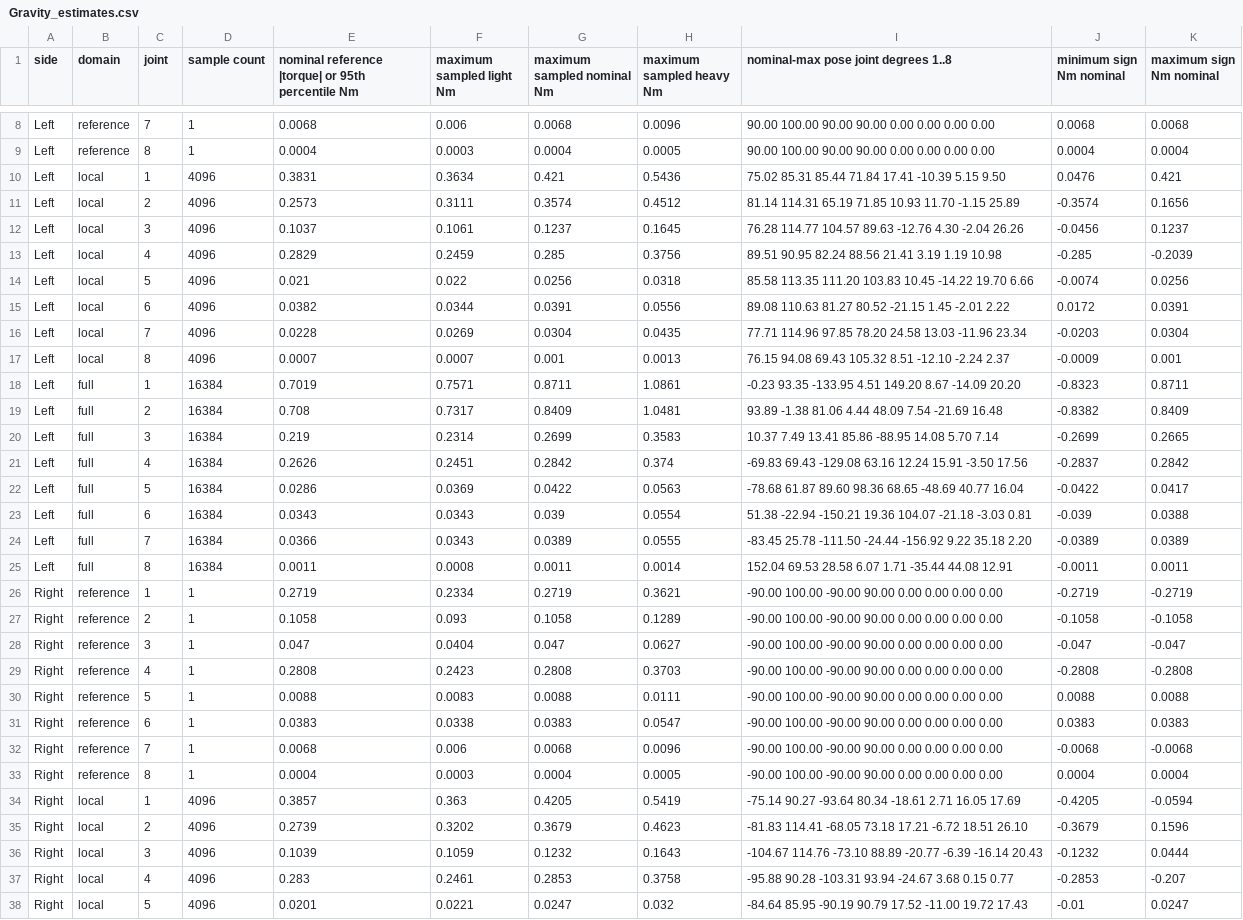
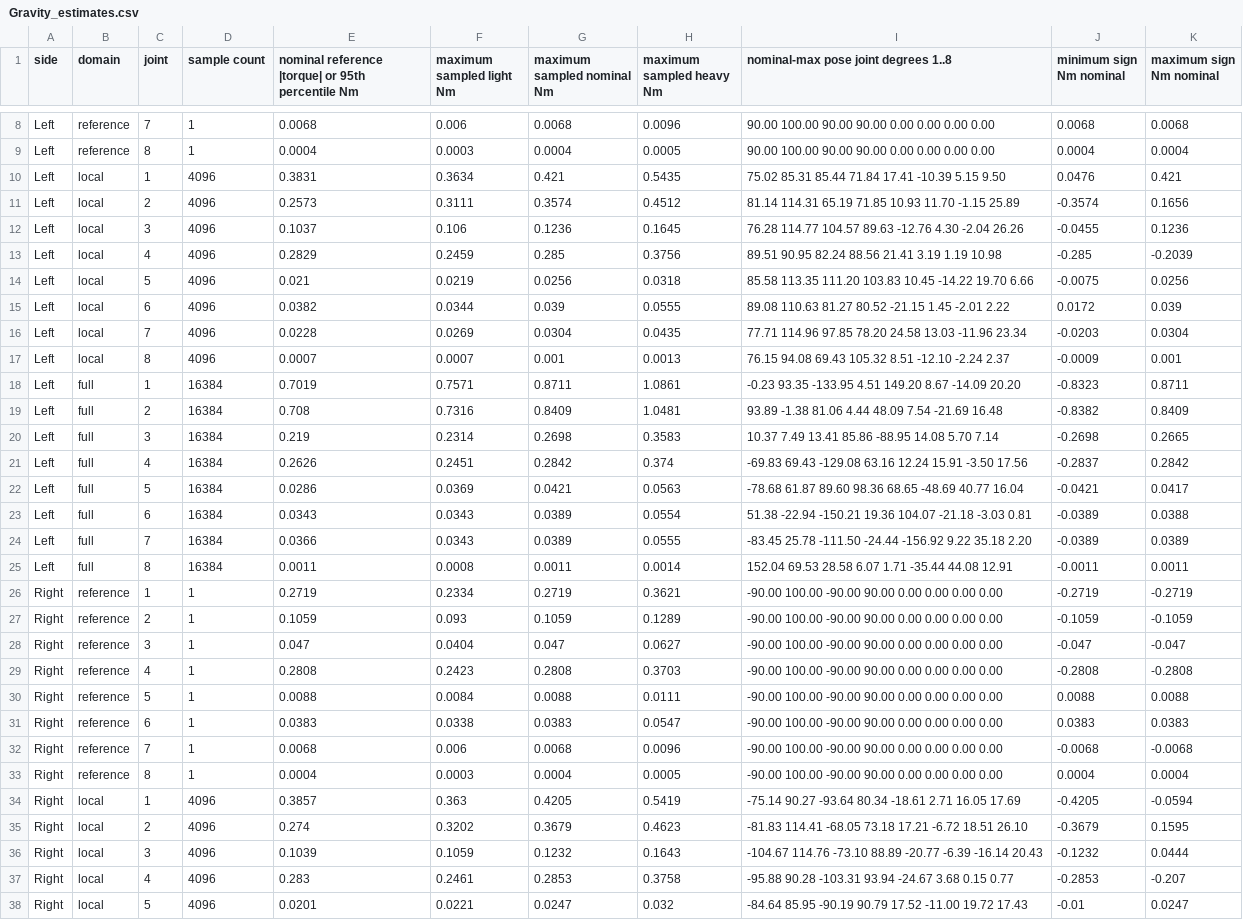
Before and after one commit to RenoZhao19/Hexfellow-Teleop-Leader-Arm-Design, a CSV file: Checks/Gravity_estimates.csv, drawn as a sheet; only a part is shown, gaps mark what is left out; the diff covers the shown part only.

```diff
--- a/Checks/Gravity_estimates.csv
+++ b/Checks/Gravity_estimates.csv
@@ -9,8 +9,8 @@ Left,reference,7,1,0.0068,0.006,0.0068,0.0096,90.00 100.00 90.00 90.00 0.00 0.00
 Left,reference,8,1,0.0004,0.0003,0.0004,0.0005,90.00 100.00 90.00 90.00 0.00 0.00 0.00 0.00,0.0004,0.0004
-Left,local,1,4096,0.3831,0.3634,0.421,0.5436,75.02 85.31 85.44 71.84 17.41 -10.39 5.15 9.50,0.0476,0.421
+Left,local,1,4096,0.3831,0.3634,0.421,0.5435,75.02 85.31 85.44 71.84 17.41 -10.39 5.15 9.50,0.0476,0.421
 Left,local,2,4096,0.2573,0.3111,0.3574,0.4512,81.14 114.31 65.19 71.85 10.93 11.70 -1.15 25.89,-0.3574,0.1656
-Left,local,3,4096,0.1037,0.1061,0.1237,0.1645,76.28 114.77 104.57 89.63 -12.76 4.30 -2.04 26.26,-0.0456,0.1237
+Left,local,3,4096,0.1037,0.106,0.1236,0.1645,76.28 114.77 104.57 89.63 -12.76 4.30 -2.04 26.26,-0.0455,0.1236
 Left,local,4,4096,0.2829,0.2459,0.285,0.3756,89.51 90.95 82.24 88.56 21.41 3.19 1.19 10.98,-0.285,-0.2039
-Left,local,5,4096,0.021,0.022,0.0256,0.0318,85.58 113.35 111.20 103.83 10.45 -14.22 19.70 6.66,-0.0074,0.0256
-Left,local,6,4096,0.0382,0.0344,0.0391,0.0556,89.08 110.63 81.27 80.52 -21.15 1.45 -2.01 2.22,0.0172,0.0391
+Left,local,5,4096,0.021,0.0219,0.0256,0.0318,85.58 113.35 111.20 103.83 10.45 -14.22 19.70 6.66,-0.0075,0.0256
+Left,local,6,4096,0.0382,0.0344,0.039,0.0555,89.08 110.63 81.27 80.52 -21.15 1.45 -2.01 2.22,0.0172,0.039
 Left,local,7,4096,0.0228,0.0269,0.0304,0.0435,77.71 114.96 97.85 78.20 24.58 13.03 -11.96 23.34,-0.0203,0.0304
@@ -18,7 +18,7 @@ Left,local,8,4096,0.0007,0.0007,0.001,0.0013,76.15 94.08 69.43 105.32 8.51 -12.1
 Left,full,1,16384,0.7019,0.7571,0.8711,1.0861,-0.23 93.35 -133.95 4.51 149.20 8.67 -14.09 20.20,-0.8323,0.8711
-Left,full,2,16384,0.708,0.7317,0.8409,1.0481,93.89 -1.38 81.06 4.44 48.09 7.54 -21.69 16.48,-0.8382,0.8409
-Left,full,3,16384,0.219,0.2314,0.2699,0.3583,10.37 7.49 13.41 85.86 -88.95 14.08 5.70 7.14,-0.2699,0.2665
+Left,full,2,16384,0.708,0.7316,0.8409,1.0481,93.89 -1.38 81.06 4.44 48.09 7.54 -21.69 16.48,-0.8382,0.8409
+Left,full,3,16384,0.219,0.2314,0.2698,0.3583,10.37 7.49 13.41 85.86 -88.95 14.08 5.70 7.14,-0.2698,0.2665
 Left,full,4,16384,0.2626,0.2451,0.2842,0.374,-69.83 69.43 -129.08 63.16 12.24 15.91 -3.50 17.56,-0.2837,0.2842
-Left,full,5,16384,0.0286,0.0369,0.0422,0.0563,-78.68 61.87 89.60 98.36 68.65 -48.69 40.77 16.04,-0.0422,0.0417
-Left,full,6,16384,0.0343,0.0343,0.039,0.0554,51.38 -22.94 -150.21 19.36 104.07 -21.18 -3.03 0.81,-0.039,0.0388
+Left,full,5,16384,0.0286,0.0369,0.0421,0.0563,-78.68 61.87 89.60 98.36 68.65 -48.69 40.77 16.04,-0.0421,0.0417
+Left,full,6,16384,0.0343,0.0343,0.0389,0.0554,51.38 -22.94 -150.21 19.36 104.07 -21.18 -3.03 0.81,-0.0389,0.0388
 Left,full,7,16384,0.0366,0.0343,0.0389,0.0555,-83.45 25.78 -111.50 -24.44 -156.92 9.22 35.18 2.20,-0.0389,0.0389
@@ -26,6 +26,6 @@ Left,full,8,16384,0.0011,0.0008,0.0011,0.0014,152.04 69.53 28.58 6.07 1.71 -35.4
 Right,reference,1,1,0.2719,0.2334,0.2719,0.3621,-90.00 100.00 -90.00 90.00 0.00 0.00 0.00 0.00,-0.2719,-0.2719
-Right,reference,2,1,0.1058,0.093,0.1058,0.1289,-90.00 100.00 -90.00 90.00 0.00 0.00 0.00 0.00,-0.1058,-0.1058
+Right,reference,2,1,0.1059,0.093,0.1059,0.1289,-90.00 100.00 -90.00 90.00 0.00 0.00 0.00 0.00,-0.1059,-0.1059
 Right,reference,3,1,0.047,0.0404,0.047,0.0627,-90.00 100.00 -90.00 90.00 0.00 0.00 0.00 0.00,-0.047,-0.047
 Right,reference,4,1,0.2808,0.2423,0.2808,0.3703,-90.00 100.00 -90.00 90.00 0.00 0.00 0.00 0.00,-0.2808,-0.2808
-Right,reference,5,1,0.0088,0.0083,0.0088,0.0111,-90.00 100.00 -90.00 90.00 0.00 0.00 0.00 0.00,0.0088,0.0088
+Right,reference,5,1,0.0088,0.0084,0.0088,0.0111,-90.00 100.00 -90.00 90.00 0.00 0.00 0.00 0.00,0.0088,0.0088
 Right,reference,6,1,0.0383,0.0338,0.0383,0.0547,-90.00 100.00 -90.00 90.00 0.00 0.00 0.00 0.00,0.0383,0.0383
@@ -34,3 +34,3 @@ Right,reference,8,1,0.0004,0.0003,0.0004,0.0005,-90.00 100.00 -90.00 90.00 0.00
 Right,local,1,4096,0.3857,0.363,0.4205,0.5419,-75.14 90.27 -93.64 80.34 -18.61 2.71 16.05 17.69,-0.4205,-0.0594
-Right,local,2,4096,0.2739,0.3202,0.3679,0.4623,-81.83 114.41 -68.05 73.18 17.21 -6.72 18.51 26.10,-0.3679,0.1596
+Right,local,2,4096,0.274,0.3202,0.3679,0.4623,-81.83 114.41 -68.05 73.18 17.21 -6.72 18.51 26.10,-0.3679,0.1595
 Right,local,3,4096,0.1039,0.1059,0.1232,0.1643,-104.67 114.76 -73.10 88.89 -20.77 -6.39 -16.14 20.43,-0.1232,0.0444
```
Also changed, not shown: 10 edited cells elsewhere in this file, Checks/Gravity_part_masses.csv, Checks/independent_joint_box_bounds.csv, 36 other files.
